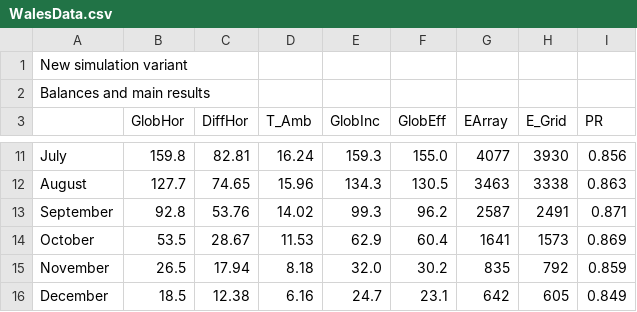
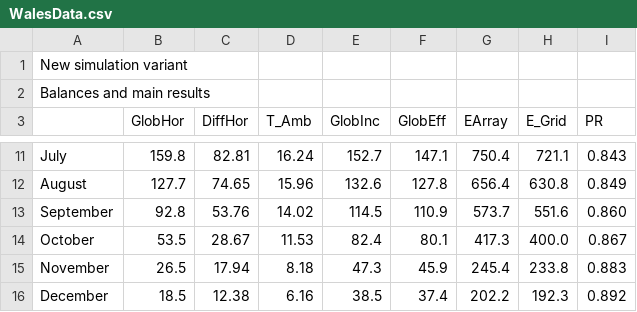
Before and after one commit to tommyj0/Island-Energy-Usage, a CSV file: res/WalesData.csv, drawn as a sheet; only a part is shown, gaps mark what is left out; the diff covers the shown part only; the diff names each change by its address in the sheet, - before the commit and + after, or states it on an @@ line.

```diff
--- a/res/WalesData.csv
+++ b/res/WalesData.csv
-E11 (GlobInc): 159.3
+E11 (GlobInc): 152.7
-F11 (GlobEff): 155.0
+F11 (GlobEff): 147.1
-G11 (EArray): 4077
+G11 (EArray): 750.4
-H11 (E_Grid): 3930
+H11 (E_Grid): 721.1
-I11 (PR): 0.856
+I11 (PR): 0.843
-E12 (GlobInc): 134.3
+E12 (GlobInc): 132.6
-F12 (GlobEff): 130.5
+F12 (GlobEff): 127.8
-G12 (EArray): 3463
+G12 (EArray): 656.4
-H12 (E_Grid): 3338
+H12 (E_Grid): 630.8
-I12 (PR): 0.863
+I12 (PR): 0.849
-E13 (GlobInc): 99.3
+E13 (GlobInc): 114.5
-F13 (GlobEff): 96.2
+F13 (GlobEff): 110.9
-G13 (EArray): 2587
+G13 (EArray): 573.7
-H13 (E_Grid): 2491
+H13 (E_Grid): 551.6
-I13 (PR): 0.871
+I13 (PR): 0.860
-E14 (GlobInc): 62.9
+E14 (GlobInc): 82.4
-F14 (GlobEff): 60.4
+F14 (GlobEff): 80.1
-G14 (EArray): 1641
+G14 (EArray): 417.3
-H14 (E_Grid): 1573
+H14 (E_Grid): 400.0
-I14 (PR): 0.869
+I14 (PR): 0.867
-E15 (GlobInc): 32.0
+E15 (GlobInc): 47.3
-F15 (GlobEff): 30.2
+F15 (GlobEff): 45.9
-G15 (EArray): 835
+G15 (EArray): 245.4
-H15 (E_Grid): 792
+H15 (E_Grid): 233.8
-I15 (PR): 0.859
+I15 (PR): 0.883
-E16 (GlobInc): 24.7
+E16 (GlobInc): 38.5
-F16 (GlobEff): 23.1
+F16 (GlobEff): 37.4
-G16 (EArray): 642
+G16 (EArray): 202.2
-H16 (E_Grid): 605
+H16 (E_Grid): 192.3
-I16 (PR): 0.849
+I16 (PR): 0.892
```
Also changed, not shown: 35 edited cells elsewhere in this file, APS_solar_financials.csv, Many_Tears_Rescue_Wales_solar_financials.csv, 6 other files.
